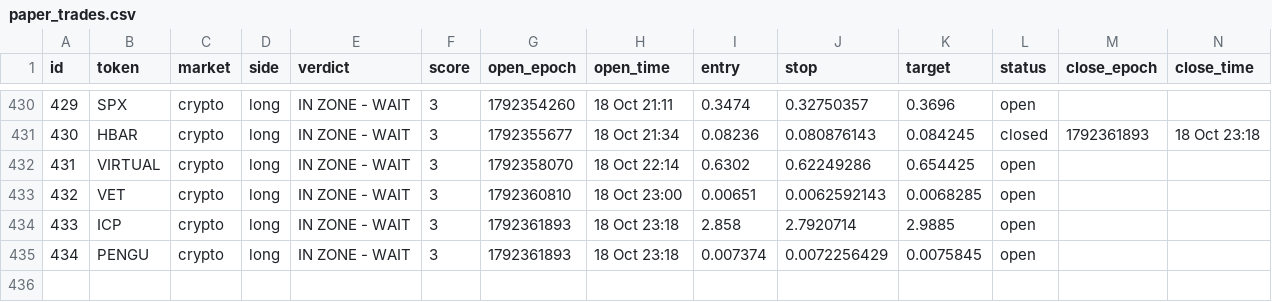
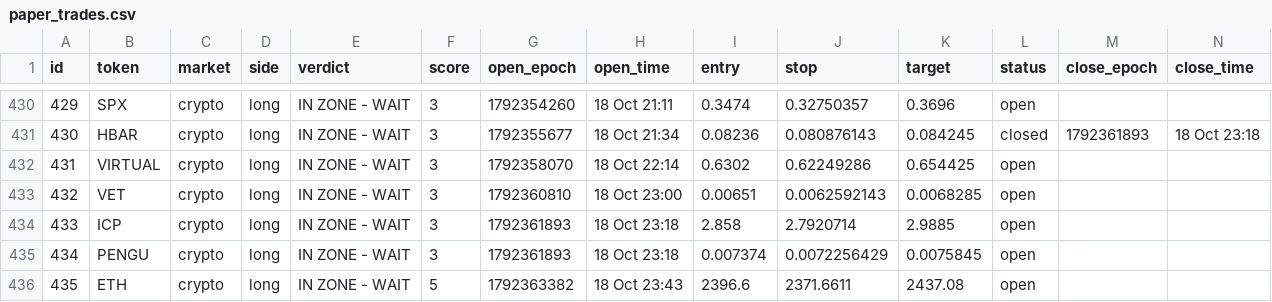
Before and after one commit to 4MonkeyAlertZone/Scanner, a CSV file: paper_trades.csv, drawn as a sheet; only a part is shown, gaps mark what is left out; rows hold the shown columns only; the diff names each change by its address in the sheet, - before the commit and + after, or states it on an @@ line.

```diff
--- a/paper_trades.csv
+++ b/paper_trades.csv
+row 436: 435 | ETH | crypto | long | IN ZONE - WAIT | 5 | 1792363382 | 18 Oct 23:43 | 2396.6 | 2371.6611 | 2437.08 | open
```
Also changed, not shown: signals.csv.
